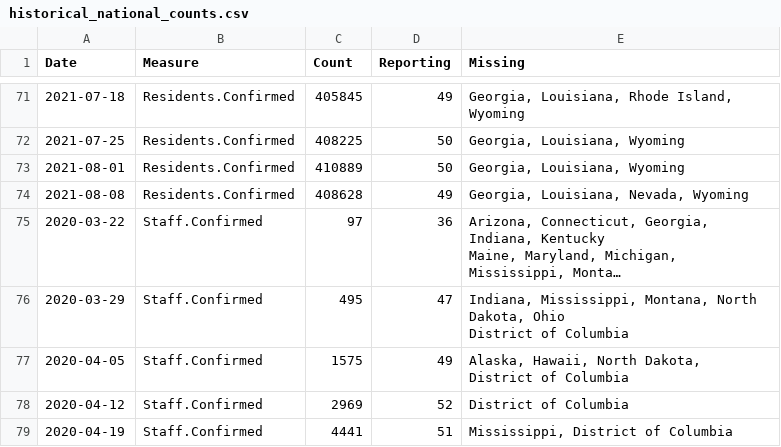
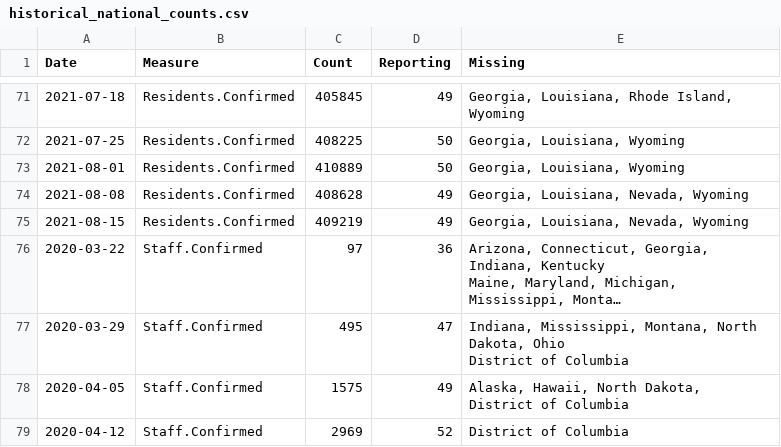
Before and after one commit to uclalawcovid19behindbars/data, a CSV file: historical-data/historical_national_counts.csv, drawn as a sheet; only a part is shown, gaps mark what is left out; the shorter side is filled out with more unchanged rows; long unchanged cells end in …; the diff covers the shown part only; the diff names each change by its address in the sheet, - before the commit and + after, or states it on an @@ line.

```diff
--- a/historical-data/historical_national_counts.csv
+++ b/historical-data/historical_national_counts.csv
+row 75: 2021-08-15 | Residents.Confirmed | 409219 | 49 | Georgia, Louisiana, Nevada, Wyoming
```
Also changed, not shown: 6 added rows elsewhere in this file, historical-data/historical_state_counts.csv, latest-data/latest_facility_counts.csv, 3 other files.
